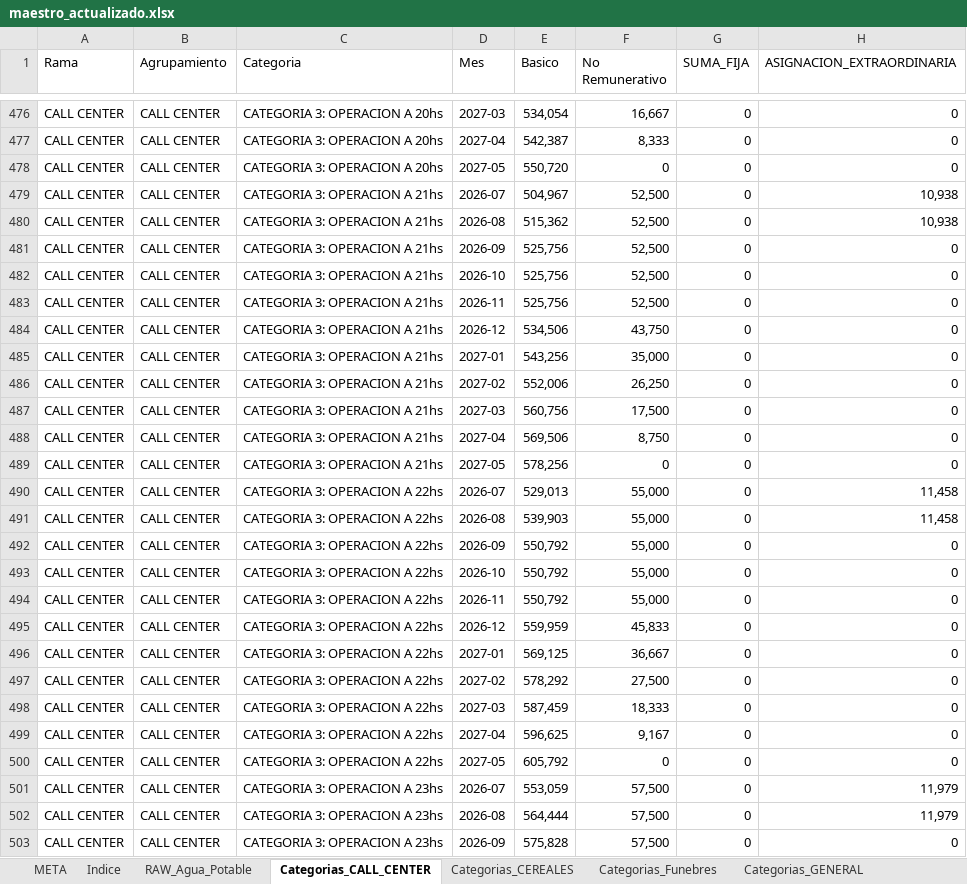
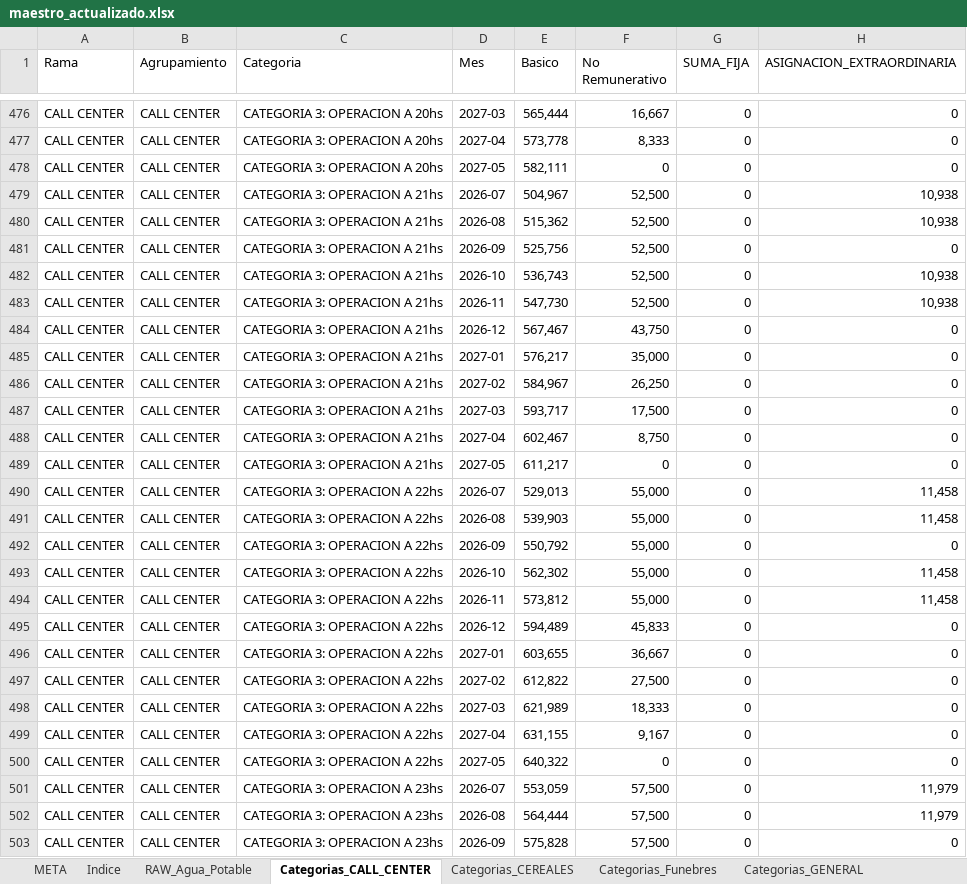
Before and after one commit to cesarwroa/motor-sueldos-faecys, an Excel workbook: maestro_actualizado.xlsx, sheet Categorias_CALL_CENTER, drawn as a sheet; only a part is shown, gaps mark what is left out; values as stored, in another font and other column widths than the file's, no borders; table styles not drawn; the diff covers the shown part only; the diff names each change by its address in the sheet, - before the commit and + after, or states it on an @@ line.

```diff
--- a/maestro_actualizado.xlsx (sheet Categorias_CALL_CENTER)
+++ b/maestro_actualizado.xlsx (sheet Categorias_CALL_CENTER)
-E476 (Basico): 534,054
+E476 (Basico): 565,444
-E477 (Basico): 542,387
+E477 (Basico): 573,778
-E478 (Basico): 550,720
+E478 (Basico): 582,111
-E482 (Basico): 525,756
+E482 (Basico): 536,743
-H482:H483 (ASIGNACION_EXTRAORDINARIA): 0
+H482:H483 (ASIGNACION_EXTRAORDINARIA): 10,938
-E483 (Basico): 525,756
+E483 (Basico): 547,730
-E484 (Basico): 534,506
+E484 (Basico): 567,467
-E485 (Basico): 543,256
+E485 (Basico): 576,217
-E486 (Basico): 552,006
+E486 (Basico): 584,967
-E487 (Basico): 560,756
+E487 (Basico): 593,717
-E488 (Basico): 569,506
+E488 (Basico): 602,467
-E489 (Basico): 578,256
+E489 (Basico): 611,217
-E493 (Basico): 550,792
+E493 (Basico): 562,302
-H493:H494 (ASIGNACION_EXTRAORDINARIA): 0
+H493:H494 (ASIGNACION_EXTRAORDINARIA): 11,458
-E494 (Basico): 550,792
+E494 (Basico): 573,812
-E495 (Basico): 559,959
+E495 (Basico): 594,489
-E496 (Basico): 569,125
+E496 (Basico): 603,655
-E497 (Basico): 578,292
+E497 (Basico): 612,822
-E498 (Basico): 587,459
+E498 (Basico): 621,989
-E499 (Basico): 596,625
+E499 (Basico): 631,155
-E500 (Basico): 605,792
+E500 (Basico): 640,322
```
Also changed, not shown: 337 edited cells elsewhere in this sheet, 1 other file.
